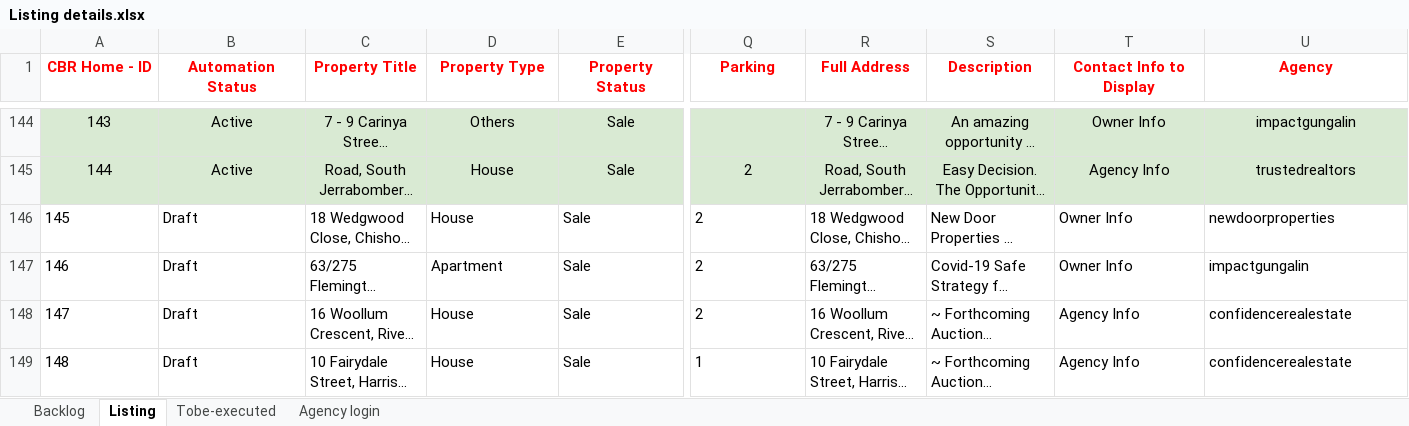
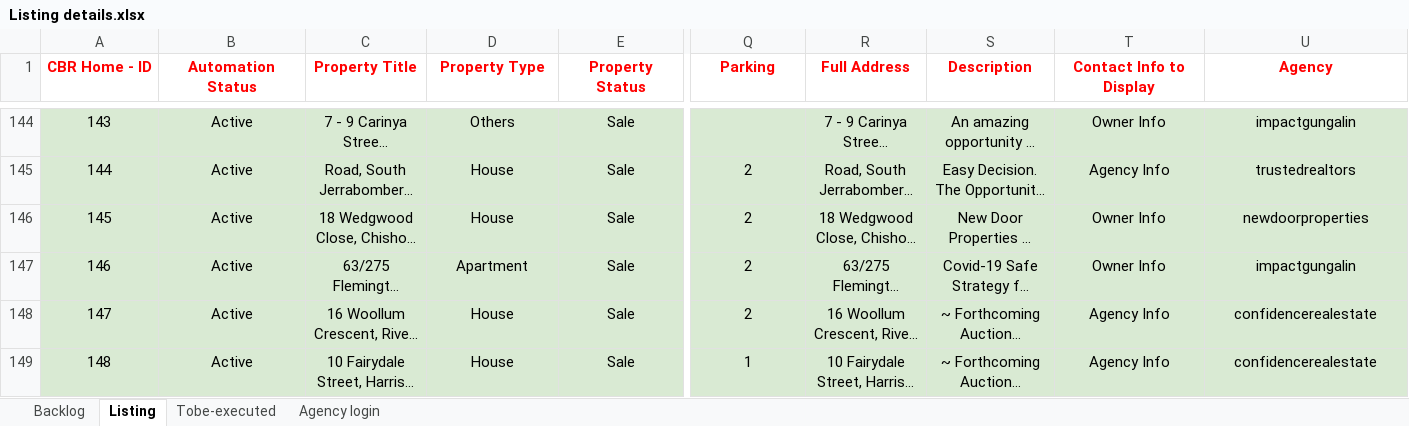
Before and after one commit to ynotcanberra/777Homes-business, an Excel workbook: src/main/resources/InputTestdata/Listing details.xlsx, sheet Listing, drawn as a sheet; only a part is shown, gaps mark what is left out; long unchanged cells end in …; values as stored, in another font and other column widths than the file's, no borders; conditional formats not drawn; the diff covers the shown part only; the diff names each change by its address in the sheet, - before the commit and + after, or states it on an @@ line.

Commit message:
Script run 18/09/2021

```diff
--- a/src/main/resources/InputTestdata/Listing details.xlsx (sheet Listing)
+++ b/src/main/resources/InputTestdata/Listing details.xlsx (sheet Listing)
-A146:U149 fill: none
+A146:U149 fill: #D9EAD3
-A146:E149 alignment: left
+A146:E149 alignment: center
-B146:B149 (Automation Status): Draft
+B146:B149 (Automation Status): Active
-Q146:U146 alignment: left
+Q146:U146 alignment: center
-Q147:U149 alignment: left
+Q147:U149 alignment: center
```
Also changed, not shown: cell formats elsewhere in this sheet, sheet Backlog.
